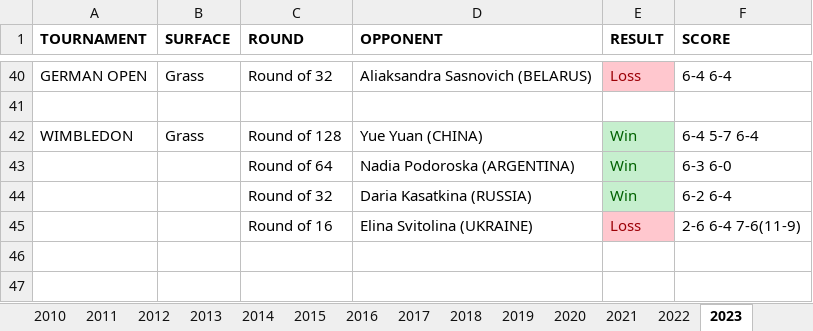
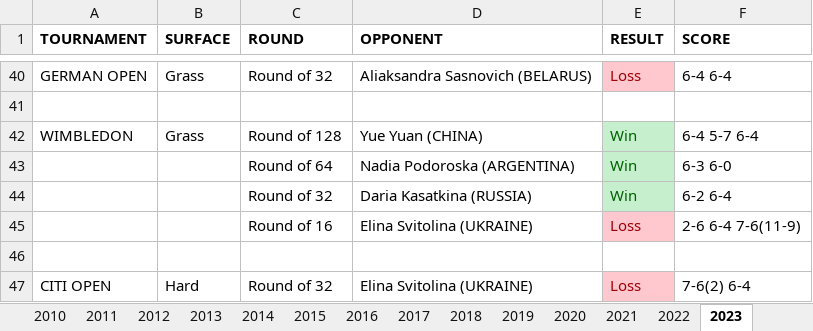
Before and after one commit to soumyavajjhala/soumyavajjhala.github.io, an Excel workbook: Tennis/WTA Tour/Victória Azárenka.xlsx, sheet 2023, drawn as a sheet; only a part is shown, gaps mark what is left out; values as stored, in another font and other column widths than the file's, no borders; the diff names each change by its address in the sheet, - before the commit and + after, or states it on an @@ line.

```diff
--- a/Tennis/WTA Tour/Victória Azárenka.xlsx (sheet 2023)
+++ b/Tennis/WTA Tour/Victória Azárenka.xlsx (sheet 2023)
+row 46: (empty)
+row 47: CITI OPEN | Hard | Round of 32 | Elina Svitolina (UKRAINE) | Loss | 7-6(2) 6-4
```
Also changed, not shown: sheet YTD Stats, charts or pictures, Tennis/WTA Tour/Sloane Stephens.xlsx, Tennis/WTA Tour/WTA YTD Winning Percentile Range Leaderboad.xlsx.
